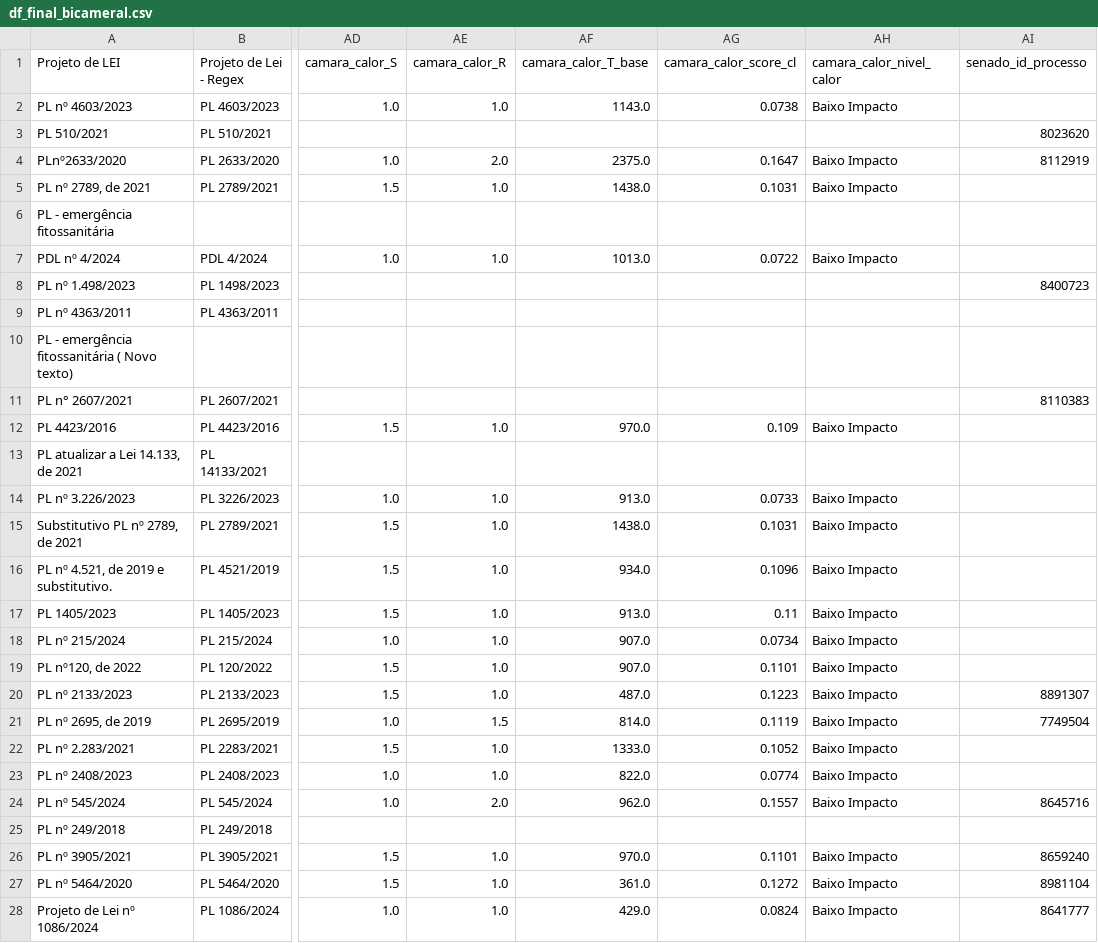
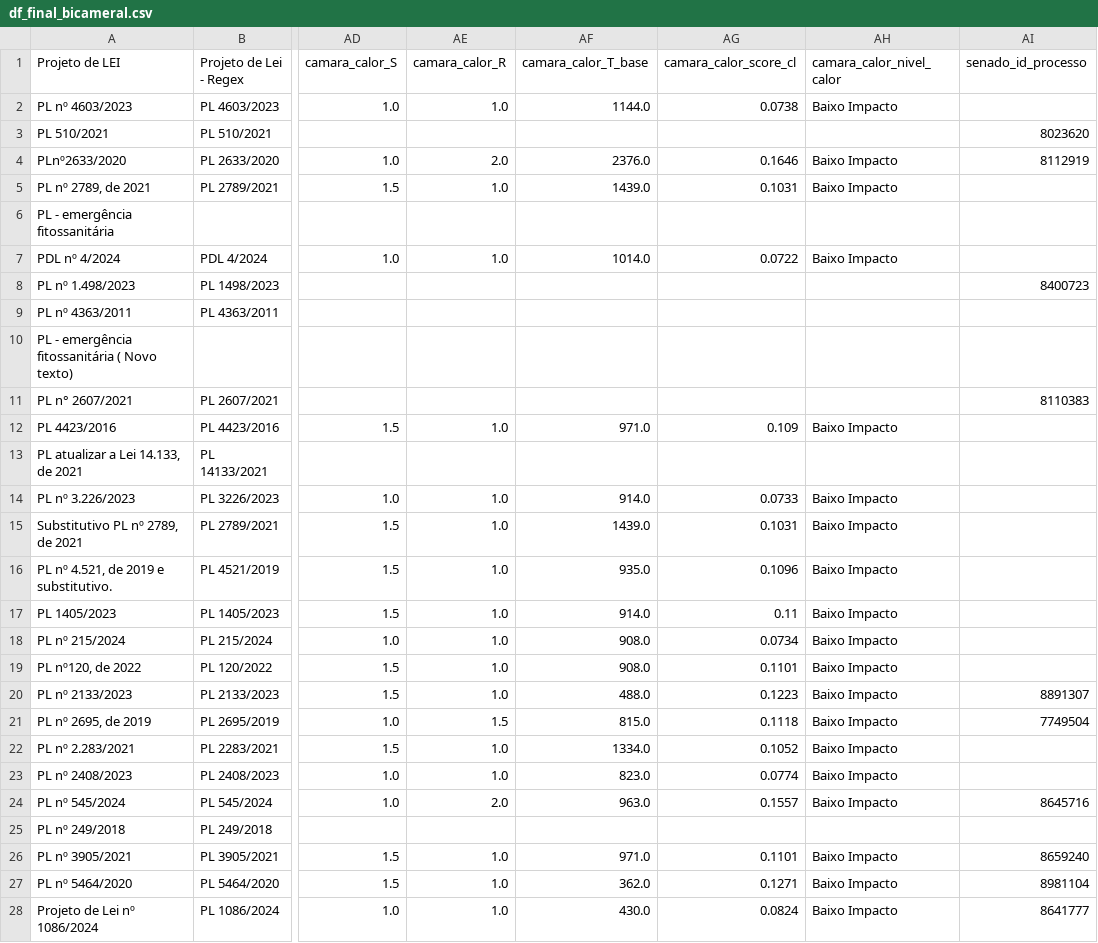
Before and after one commit to lab-dados-seges/monitoramento-parlamentar-delog-v2, a CSV file: data/df_final_bicameral.csv, drawn as a sheet; only a part is shown, gaps mark what is left out; the diff covers the shown part only; the diff names each change by its address in the sheet, - before the commit and + after, or states it on an @@ line.

```diff
--- a/data/df_final_bicameral.csv
+++ b/data/df_final_bicameral.csv
-AF2 (camara_calor_T_base): 1143.0
+AF2 (camara_calor_T_base): 1144.0
-AF4 (camara_calor_T_base): 2375.0
+AF4 (camara_calor_T_base): 2376.0
-AG4 (camara_calor_score_cl): 0.1647
+AG4 (camara_calor_score_cl): 0.1646
-AF5 (camara_calor_T_base): 1438.0
+AF5 (camara_calor_T_base): 1439.0
-AF7 (camara_calor_T_base): 1013.0
+AF7 (camara_calor_T_base): 1014.0
-AF12 (camara_calor_T_base): 970.0
+AF12 (camara_calor_T_base): 971.0
-AF14 (camara_calor_T_base): 913.0
+AF14 (camara_calor_T_base): 914.0
-AF15 (camara_calor_T_base): 1438.0
+AF15 (camara_calor_T_base): 1439.0
-AF16 (camara_calor_T_base): 934.0
+AF16 (camara_calor_T_base): 935.0
-AF17 (camara_calor_T_base): 913.0
+AF17 (camara_calor_T_base): 914.0
-AF18:AF19 (camara_calor_T_base): 907.0
+AF18:AF19 (camara_calor_T_base): 908.0
-AF20 (camara_calor_T_base): 487.0
+AF20 (camara_calor_T_base): 488.0
-AF21 (camara_calor_T_base): 814.0
+AF21 (camara_calor_T_base): 815.0
-AG21 (camara_calor_score_cl): 0.1119
+AG21 (camara_calor_score_cl): 0.1118
-AF22 (camara_calor_T_base): 1333.0
+AF22 (camara_calor_T_base): 1334.0
-AF23 (camara_calor_T_base): 822.0
+AF23 (camara_calor_T_base): 823.0
-AF24 (camara_calor_T_base): 962.0
+AF24 (camara_calor_T_base): 963.0
-AF26 (camara_calor_T_base): 970.0
+AF26 (camara_calor_T_base): 971.0
-AF27 (camara_calor_T_base): 361.0
+AF27 (camara_calor_T_base): 362.0
-AG27 (camara_calor_score_cl): 0.1272
+AG27 (camara_calor_score_cl): 0.1271
-AF28 (camara_calor_T_base): 429.0
+AF28 (camara_calor_T_base): 430.0
```
Also changed, not shown: 47 edited cells elsewhere in this file.
